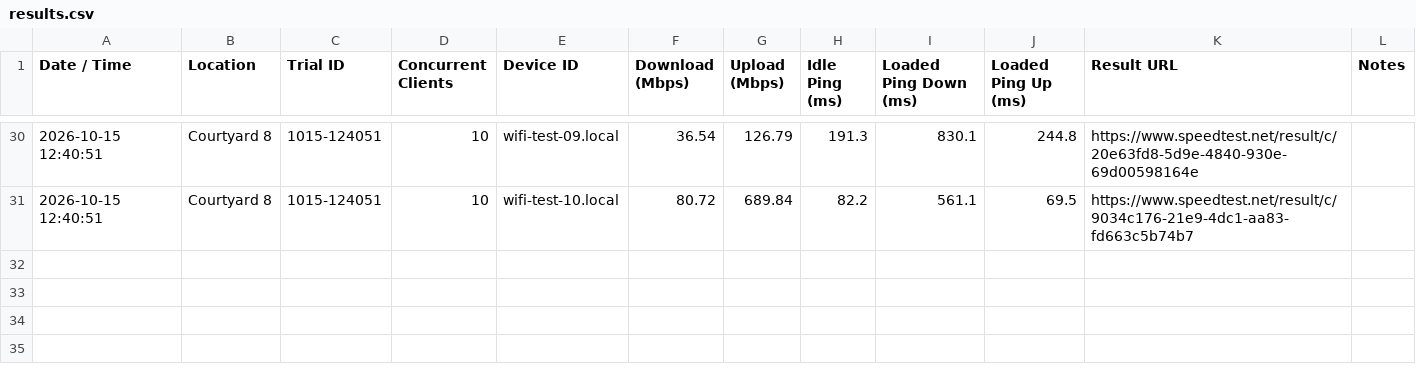
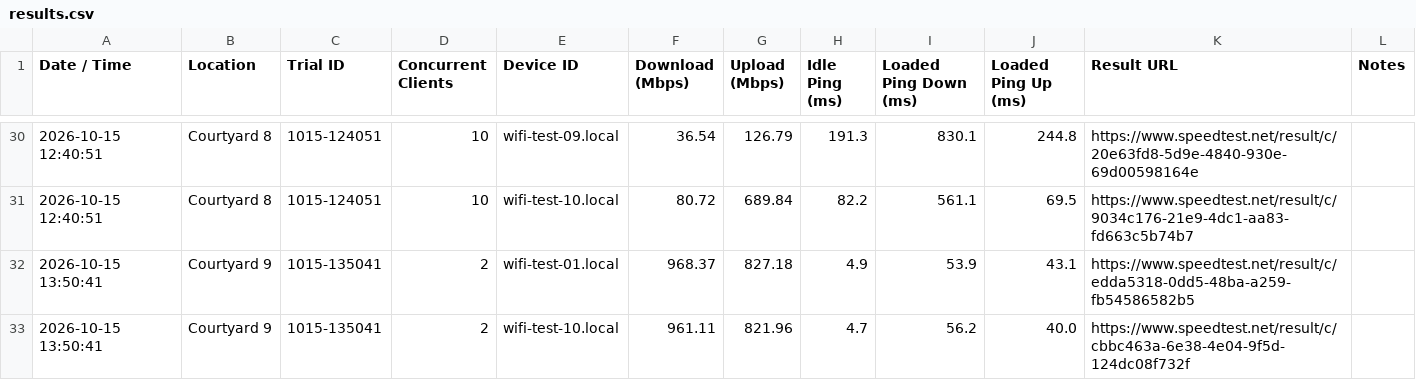
Before and after one commit to gdmoney/wifi-speedtest, a CSV file: results.csv, drawn as a sheet; only a part is shown, gaps mark what is left out.

Commit message:
Update results.csv

```diff
--- a/results.csv
+++ b/results.csv
@@ -31 +31,3 @@
 "2026-10-15 12:40:51","Courtyard 8","1015-124051","10","wifi-test-10.local","80.72","689.84","82.2","561.1","69.5","https://www.speedtest.net/result/c/9034c176-21e9-4dc1-aa83-fd663c5b74b7",""
+"2026-10-15 13:50:41","Courtyard 9","1015-135041","2","wifi-test-01.local","968.37","827.18","4.9","53.9","43.1","https://www.speedtest.net/result/c/edda5318-0dd5-48ba-a259-fb54586582b5",""
+"2026-10-15 13:50:41","Courtyard 9","1015-135041","2","wifi-test-10.local","961.11","821.96","4.7","56.2","40.0","https://www.speedtest.net/result/c/cbbc463a-6e38-4e04-9f5d-124dc08f732f",""
```
